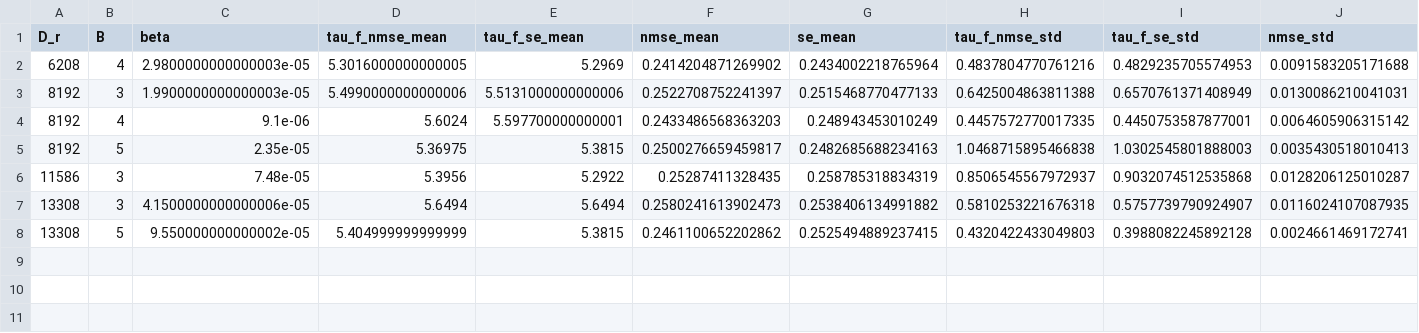
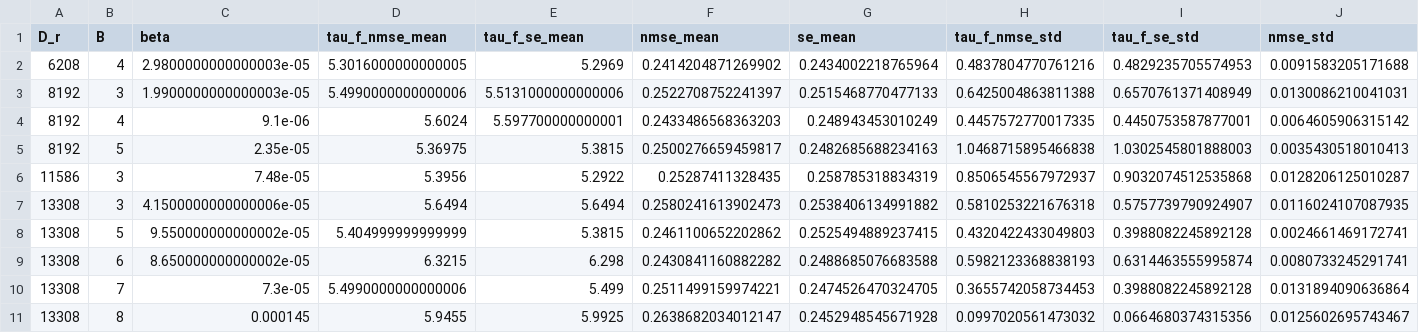
Before and after one commit to pinakm9/DeepRFM, a CSV file: data/KS-200/config_0/LocalDeepRFM_8_1/beta/beta.csv, drawn as a sheet; only a part is shown; rows hold the shown columns only; the diff names each change by its address in the sheet, - before the commit and + after, or states it on an @@ line.

```diff
--- a/data/KS-200/config_0/LocalDeepRFM_8_1/beta/beta.csv
+++ b/data/KS-200/config_0/LocalDeepRFM_8_1/beta/beta.csv
+row 9: 13308 | 6 | 8.650000000000002e-05 | 6.3215 | 6.298 | 0.2430841160882282 | 0.2488685076683588 | 0.5982123368838193 | 0.6314463555995874 | 0.0080733245291741
+row 10: 13308 | 7 | 7.3e-05 | 5.4990000000000006 | 5.499 | 0.2511499159974221 | 0.2474526470324705 | 0.3655742058734453 | 0.3988082245892128 | 0.0131894090636864
+row 11: 13308 | 8 | 0.000145 | 5.9455 | 5.9925 | 0.2638682034012147 | 0.2452948545671928 | 0.0997020561473032 | 0.0664680374315356 | 0.0125602695743467
```
Also changed, not shown: data/KS-200/config_0/LocalDeepRFM_8_1/beta/beta_s.csv, 4 other files.
